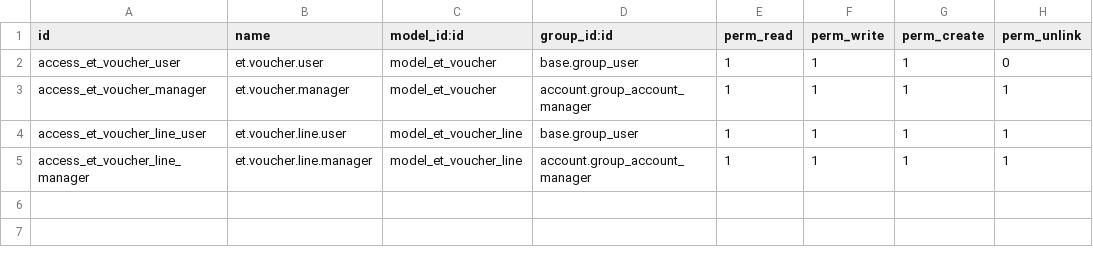
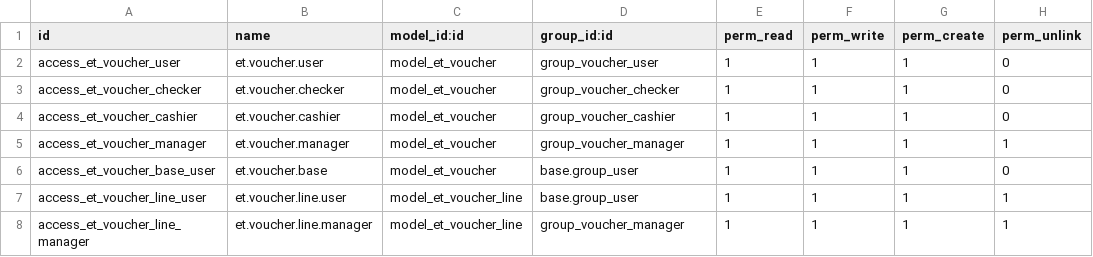
Before and after one commit to gerawerk/odoo-ethiopia-erp, a CSV file: custom_addons/l10n_et_vouchers/security/ir.model.access.csv, drawn as a sheet.

Commit message:
feat(l10n_et_vouchers): Day 6 - add 4-stage approval workflow, security groups, and approval limits

```diff
--- a/custom_addons/l10n_et_vouchers/security/ir.model.access.csv
+++ b/custom_addons/l10n_et_vouchers/security/ir.model.access.csv
@@ -1,5 +1,8 @@
 id,name,model_id:id,group_id:id,perm_read,perm_write,perm_create,perm_unlink
-access_et_voucher_user,et.voucher.user,model_et_voucher,base.group_user,1,1,1,0
-access_et_voucher_manager,et.voucher.manager,model_et_voucher,account.group_account_manager,1,1,1,1
+access_et_voucher_user,et.voucher.user,model_et_voucher,group_voucher_user,1,1,1,0
+access_et_voucher_checker,et.voucher.checker,model_et_voucher,group_voucher_checker,1,1,1,0
+access_et_voucher_cashier,et.voucher.cashier,model_et_voucher,group_voucher_cashier,1,1,1,0
+access_et_voucher_manager,et.voucher.manager,model_et_voucher,group_voucher_manager,1,1,1,1
+access_et_voucher_base_user,et.voucher.base,model_et_voucher,base.group_user,1,1,1,0
 access_et_voucher_line_user,et.voucher.line.user,model_et_voucher_line,base.group_user,1,1,1,1
-access_et_voucher_line_manager,et.voucher.line.manager,model_et_voucher_line,account.group_account_manager,1,1,1,1
+access_et_voucher_line_manager,et.voucher.line.manager,model_et_voucher_line,group_voucher_manager,1,1,1,1
```
Also changed, not shown: 9 other files.
